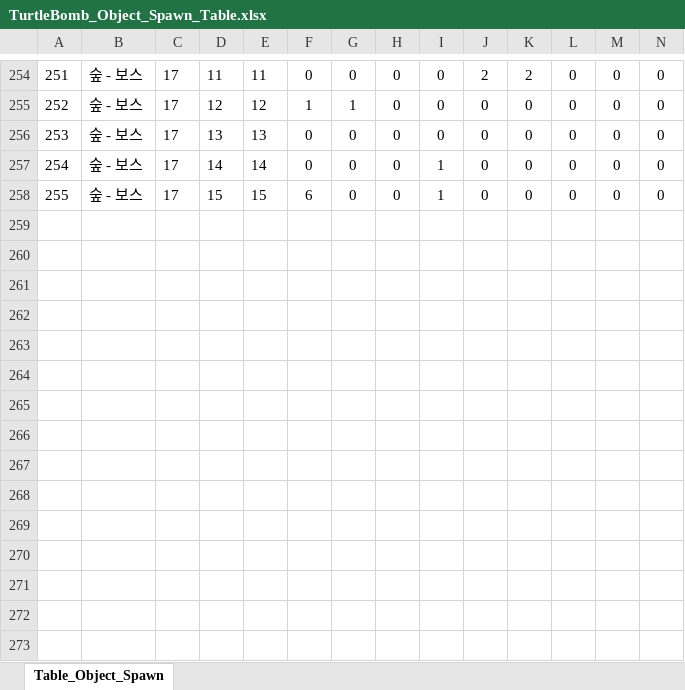
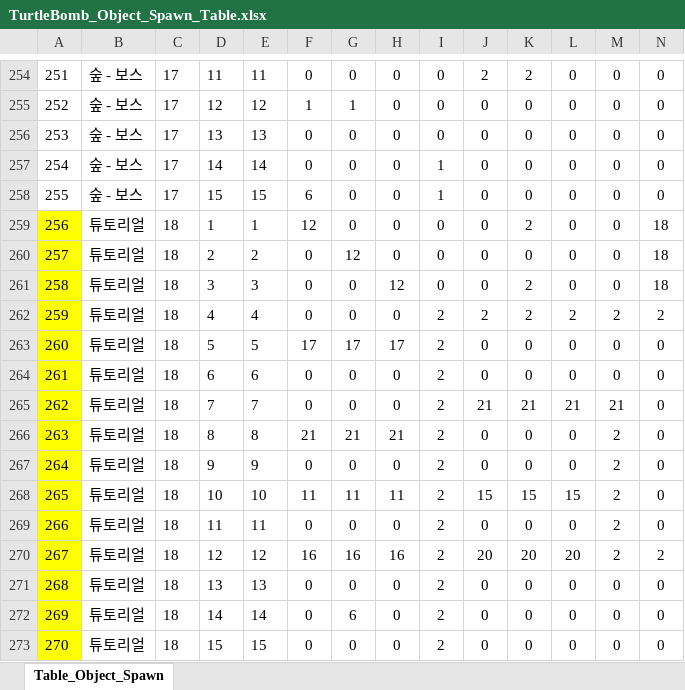
Before and after one commit to RRE1012/Turtle_Bomb, an Excel workbook: GameDesign/Table/TurtleBomb_Object_Spawn_Table.xlsx, sheet Table_Object_Spawn, drawn as a sheet; only a part is shown, gaps mark what is left out; values as stored, in another font and other column widths than the file's, no borders; conditional formats not drawn; rows hold the shown columns only; the diff names each change by its address in the sheet, - before the commit and + after, or states it on an @@ line.

Commit message:
튜토리얼 스테이지 제작

```diff
--- a/GameDesign/Table/TurtleBomb_Object_Spawn_Table.xlsx (sheet Table_Object_Spawn)
+++ b/GameDesign/Table/TurtleBomb_Object_Spawn_Table.xlsx (sheet Table_Object_Spawn)
+row 259: 256 | 튜토리얼 | 18 | 1 | 1 | 12 | 0 | 0 | 0 | 0 | 2 | 0 | 0 | 18
+row 260: 257 | 튜토리얼 | 18 | 2 | 2 | 0 | 12 | 0 | 0 | 0 | 0 | 0 | 0 | 18
+row 261: 258 | 튜토리얼 | 18 | 3 | 3 | 0 | 0 | 12 | 0 | 0 | 2 | 0 | 0 | 18
+row 262: 259 | 튜토리얼 | 18 | 4 | 4 | 0 | 0 | 0 | 2 | 2 | 2 | 2 | 2 | 2
+row 263: 260 | 튜토리얼 | 18 | 5 | 5 | 17 | 17 | 17 | 2 | 0 | 0 | 0 | 0 | 0
+row 264: 261 | 튜토리얼 | 18 | 6 | 6 | 0 | 0 | 0 | 2 | 0 | 0 | 0 | 0 | 0
+row 265: 262 | 튜토리얼 | 18 | 7 | 7 | 0 | 0 | 0 | 2 | 21 | 21 | 21 | 21 | 0
+row 266: 263 | 튜토리얼 | 18 | 8 | 8 | 21 | 21 | 21 | 2 | 0 | 0 | 0 | 2 | 0
+row 267: 264 | 튜토리얼 | 18 | 9 | 9 | 0 | 0 | 0 | 2 | 0 | 0 | 0 | 2 | 0
+row 268: 265 | 튜토리얼 | 18 | 10 | 10 | 11 | 11 | 11 | 2 | 15 | 15 | 15 | 2 | 0
+row 269: 266 | 튜토리얼 | 18 | 11 | 11 | 0 | 0 | 0 | 2 | 0 | 0 | 0 | 2 | 0
+row 270: 267 | 튜토리얼 | 18 | 12 | 12 | 16 | 16 | 16 | 2 | 20 | 20 | 20 | 2 | 2
+row 271: 268 | 튜토리얼 | 18 | 13 | 13 | 0 | 0 | 0 | 2 | 0 | 0 | 0 | 0 | 0
+row 272: 269 | 튜토리얼 | 18 | 14 | 14 | 0 | 6 | 0 | 2 | 0 | 0 | 0 | 0 | 0
+row 273: 270 | 튜토리얼 | 18 | 15 | 15 | 0 | 0 | 0 | 2 | 0 | 0 | 0 | 0 | 0
```
Also changed, not shown: GameDesign/Table/TurtleBomb_Adventure_Quest_Table.xlsx, GameDesign/Table/TurtleBomb_Object_Table.xlsx, 1 other file.
